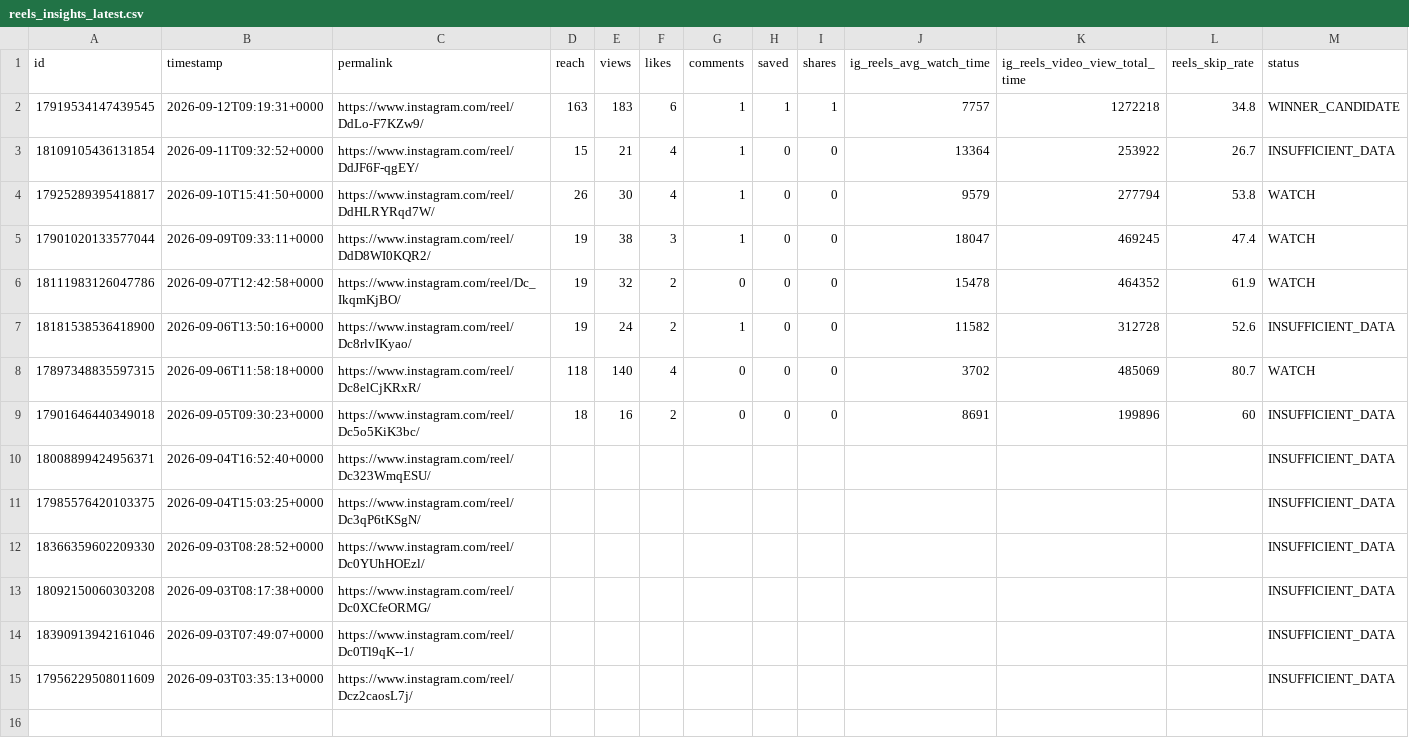
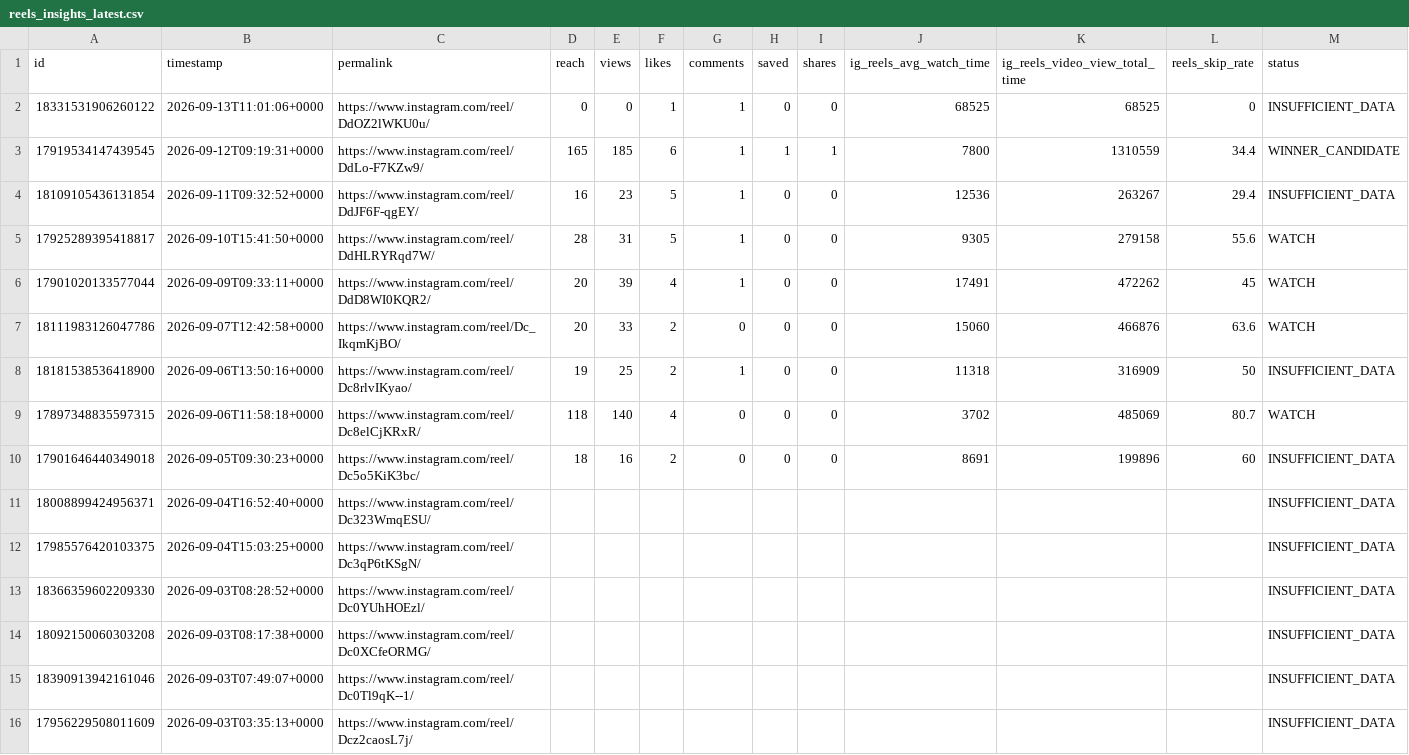
Before and after one commit to Igoranik/yorkie-insights-automation, a CSV file: data/reels_insights_latest.csv, drawn as a sheet; only a part is shown; addresses are those after the commit; rows hold the shown columns only; the diff names each change by its address in the sheet, - before the commit and + after, or states it on an @@ line.

```diff
--- a/data/reels_insights_latest.csv
+++ b/data/reels_insights_latest.csv
+row 2: 18331531906260122 | 2026-09-13T11:01:06+0000 | https://www.instagram.com/reel/DdOZ2lWKU0u/ | 0 | 0 | 1 | 1 | 0 | 0 | 68525 | 68525 | 0 | INSUFFICIENT_DATA
-D3 (reach): 163
+D3 (reach): 165
-E3 (views): 183
+E3 (views): 185
-J3 (ig_reels_avg_watch_time): 7757
+J3 (ig_reels_avg_watch_time): 7800
-K3 (ig_reels_video_view_total_time): 1272218
+K3 (ig_reels_video_view_total_time): 1310559
-L3 (reels_skip_rate): 34.8
+L3 (reels_skip_rate): 34.4
-D4 (reach): 15
+D4 (reach): 16
-E4 (views): 21
+E4 (views): 23
-F4:F5 (likes): 4
+F4:F5 (likes): 5
-J4 (ig_reels_avg_watch_time): 13364
+J4 (ig_reels_avg_watch_time): 12536
-K4 (ig_reels_video_view_total_time): 253922
+K4 (ig_reels_video_view_total_time): 263267
-L4 (reels_skip_rate): 26.7
+L4 (reels_skip_rate): 29.4
-D5 (reach): 26
+D5 (reach): 28
-E5 (views): 30
+E5 (views): 31
-J5 (ig_reels_avg_watch_time): 9579
+J5 (ig_reels_avg_watch_time): 9305
-K5 (ig_reels_video_view_total_time): 277794
+K5 (ig_reels_video_view_total_time): 279158
-L5 (reels_skip_rate): 53.8
+L5 (reels_skip_rate): 55.6
-D6:D7 (reach): 19
+D6:D7 (reach): 20
-E6 (views): 38
+E6 (views): 39
-F6 (likes): 3
+F6 (likes): 4
-J6 (ig_reels_avg_watch_time): 18047
+J6 (ig_reels_avg_watch_time): 17491
-K6 (ig_reels_video_view_total_time): 469245
+K6 (ig_reels_video_view_total_time): 472262
-L6 (reels_skip_rate): 47.4
+L6 (reels_skip_rate): 45
-E7 (views): 32
+E7 (views): 33
-J7 (ig_reels_avg_watch_time): 15478
+J7 (ig_reels_avg_watch_time): 15060
-K7 (ig_reels_video_view_total_time): 464352
+K7 (ig_reels_video_view_total_time): 466876
-L7 (reels_skip_rate): 61.9
+L7 (reels_skip_rate): 63.6
-E8 (views): 24
+E8 (views): 25
-J8 (ig_reels_avg_watch_time): 11582
+J8 (ig_reels_avg_watch_time): 11318
-K8 (ig_reels_video_view_total_time): 312728
+K8 (ig_reels_video_view_total_time): 316909
-L8 (reels_skip_rate): 52.6
+L8 (reels_skip_rate): 50
```
Also changed, not shown: 3 other files.
